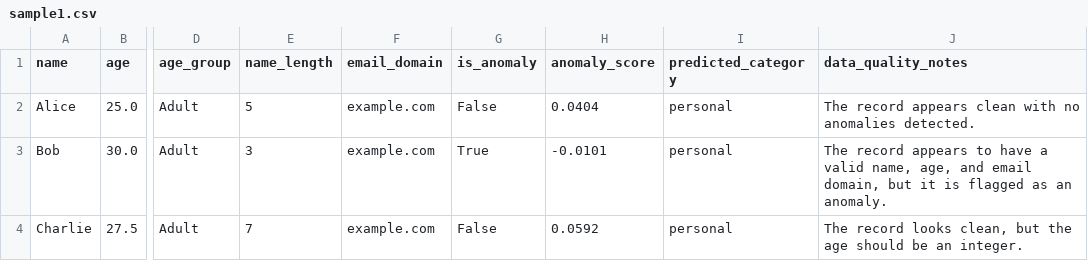
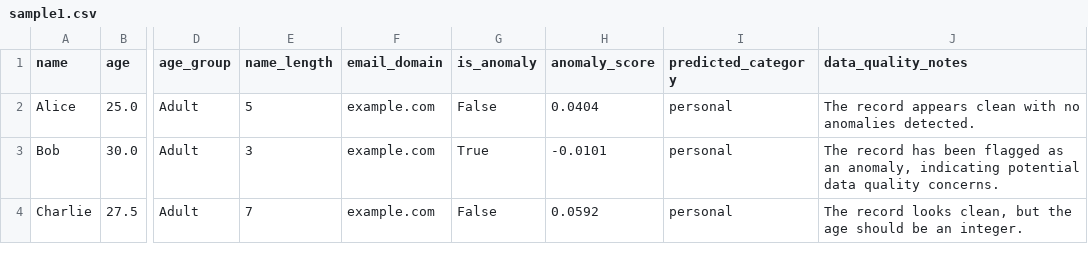
Before and after one commit to stvetang/Dataset-Preprocessing-Pipeline, a CSV file: airflow/dags/enriched_data/sample1.csv, drawn as a sheet; only a part is shown, gaps mark what is left out; the diff names each change by its address in the sheet, - before the commit and + after, or states it on an @@ line.

Commit message:
Enhance data retrieval queries to include additional fields

```diff
--- a/airflow/dags/enriched_data/sample1.csv
+++ b/airflow/dags/enriched_data/sample1.csv
-J3 (data_quality_notes): The record appears to have a valid name, age, and email domain, but it is flagged as an anomaly.
+J3 (data_quality_notes): The record has been flagged as an anomaly, indicating potential data quality concerns.
```
Also changed, not shown: airflow/dags/enriched_data/sample2.csv, 2 other files.
